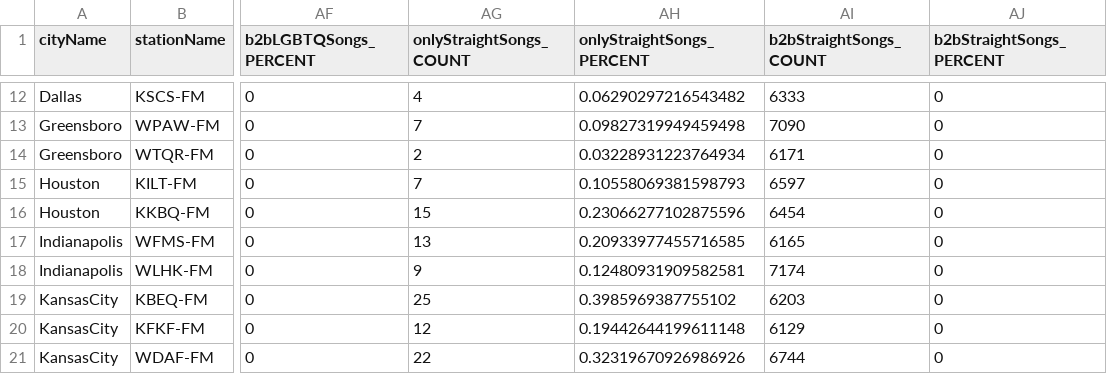
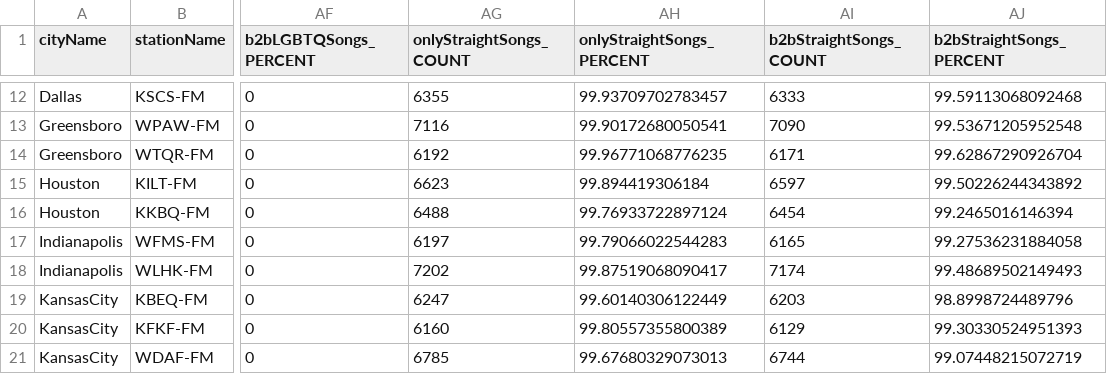
Before and after one commit to the-pudding/country-radio-viz, a CSV file: src/data/summary.csv, drawn as a sheet; only a part is shown, gaps mark what is left out; the diff covers the shown part only; the diff names each change by its address in the sheet, - before the commit and + after, or states it on an @@ line.

```diff
--- a/src/data/summary.csv
+++ b/src/data/summary.csv
-AG12 (onlyStraightSongs_COUNT): 4
+AG12 (onlyStraightSongs_COUNT): 6355
-AH12 (onlyStraightSongs_PERCENT): 0.06290297216543482
+AH12 (onlyStraightSongs_PERCENT): 99.93709702783457
-AJ12 (b2bStraightSongs_PERCENT): 0
+AJ12 (b2bStraightSongs_PERCENT): 99.59113068092468
-AG13 (onlyStraightSongs_COUNT): 7
+AG13 (onlyStraightSongs_COUNT): 7116
-AH13 (onlyStraightSongs_PERCENT): 0.09827319949459498
+AH13 (onlyStraightSongs_PERCENT): 99.90172680050541
-AJ13 (b2bStraightSongs_PERCENT): 0
+AJ13 (b2bStraightSongs_PERCENT): 99.53671205952548
-AG14 (onlyStraightSongs_COUNT): 2
+AG14 (onlyStraightSongs_COUNT): 6192
-AH14 (onlyStraightSongs_PERCENT): 0.03228931223764934
+AH14 (onlyStraightSongs_PERCENT): 99.96771068776235
-AJ14 (b2bStraightSongs_PERCENT): 0
+AJ14 (b2bStraightSongs_PERCENT): 99.62867290926704
-AG15 (onlyStraightSongs_COUNT): 7
+AG15 (onlyStraightSongs_COUNT): 6623
-AH15 (onlyStraightSongs_PERCENT): 0.10558069381598793
+AH15 (onlyStraightSongs_PERCENT): 99.894419306184
-AJ15 (b2bStraightSongs_PERCENT): 0
+AJ15 (b2bStraightSongs_PERCENT): 99.50226244343892
-AG16 (onlyStraightSongs_COUNT): 15
+AG16 (onlyStraightSongs_COUNT): 6488
-AH16 (onlyStraightSongs_PERCENT): 0.23066277102875596
+AH16 (onlyStraightSongs_PERCENT): 99.76933722897124
-AJ16 (b2bStraightSongs_PERCENT): 0
+AJ16 (b2bStraightSongs_PERCENT): 99.2465016146394
-AG17 (onlyStraightSongs_COUNT): 13
+AG17 (onlyStraightSongs_COUNT): 6197
-AH17 (onlyStraightSongs_PERCENT): 0.20933977455716585
+AH17 (onlyStraightSongs_PERCENT): 99.79066022544283
-AJ17 (b2bStraightSongs_PERCENT): 0
+AJ17 (b2bStraightSongs_PERCENT): 99.27536231884058
-AG18 (onlyStraightSongs_COUNT): 9
+AG18 (onlyStraightSongs_COUNT): 7202
-AH18 (onlyStraightSongs_PERCENT): 0.12480931909582581
+AH18 (onlyStraightSongs_PERCENT): 99.87519068090417
-AJ18 (b2bStraightSongs_PERCENT): 0
+AJ18 (b2bStraightSongs_PERCENT): 99.48689502149493
-AG19 (onlyStraightSongs_COUNT): 25
+AG19 (onlyStraightSongs_COUNT): 6247
-AH19 (onlyStraightSongs_PERCENT): 0.3985969387755102
+AH19 (onlyStraightSongs_PERCENT): 99.60140306122449
-AJ19 (b2bStraightSongs_PERCENT): 0
+AJ19 (b2bStraightSongs_PERCENT): 98.8998724489796
-AG20 (onlyStraightSongs_COUNT): 12
+AG20 (onlyStraightSongs_COUNT): 6160
-AH20 (onlyStraightSongs_PERCENT): 0.19442644199611148
+AH20 (onlyStraightSongs_PERCENT): 99.80557355800389
-AJ20 (b2bStraightSongs_PERCENT): 0
+AJ20 (b2bStraightSongs_PERCENT): 99.30330524951393
-AG21 (onlyStraightSongs_COUNT): 22
+AG21 (onlyStraightSongs_COUNT): 6785
-AH21 (onlyStraightSongs_PERCENT): 0.32319670926986926
+AH21 (onlyStraightSongs_PERCENT): 99.67680329073013
-AJ21 (b2bStraightSongs_PERCENT): 0
+AJ21 (b2bStraightSongs_PERCENT): 99.07448215072719
```
Also changed, not shown: 57 edited cells elsewhere in this file, static/assets/summary.csv, 2 other files.
